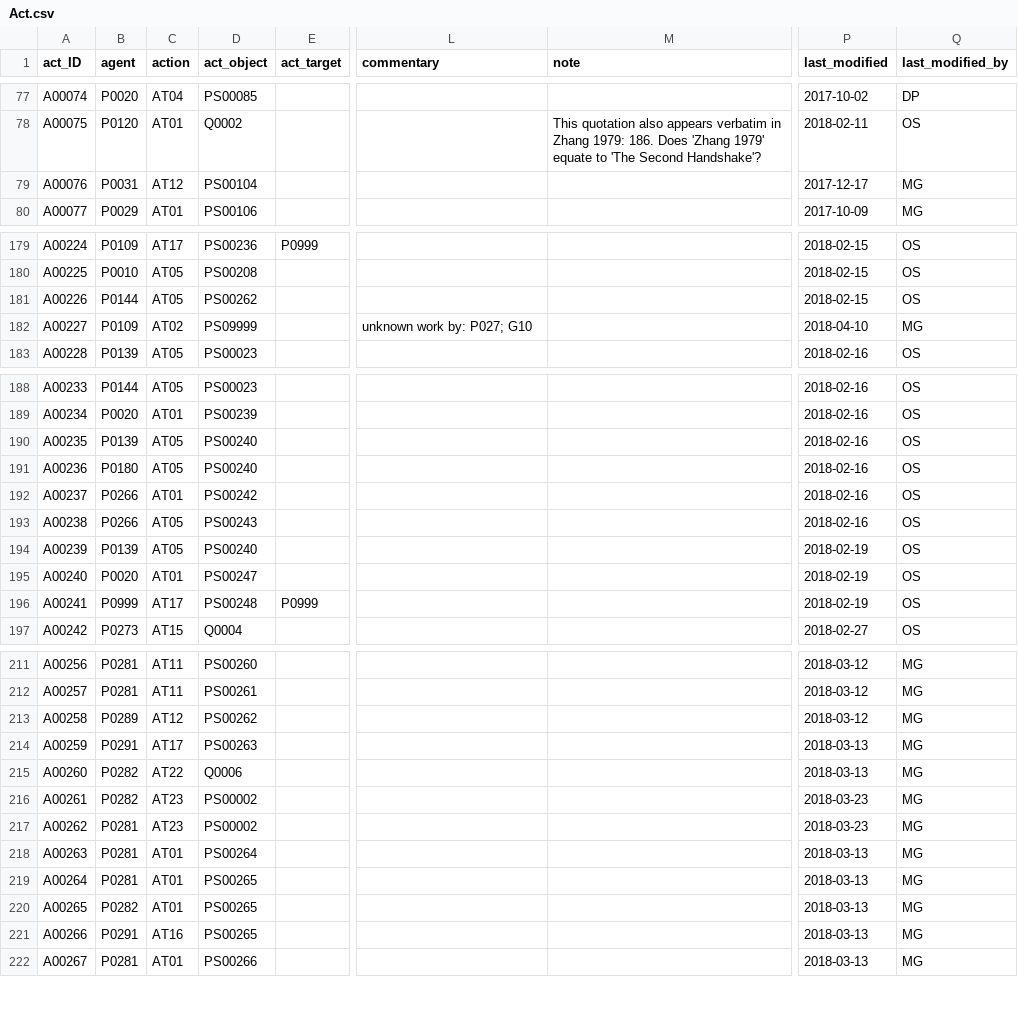
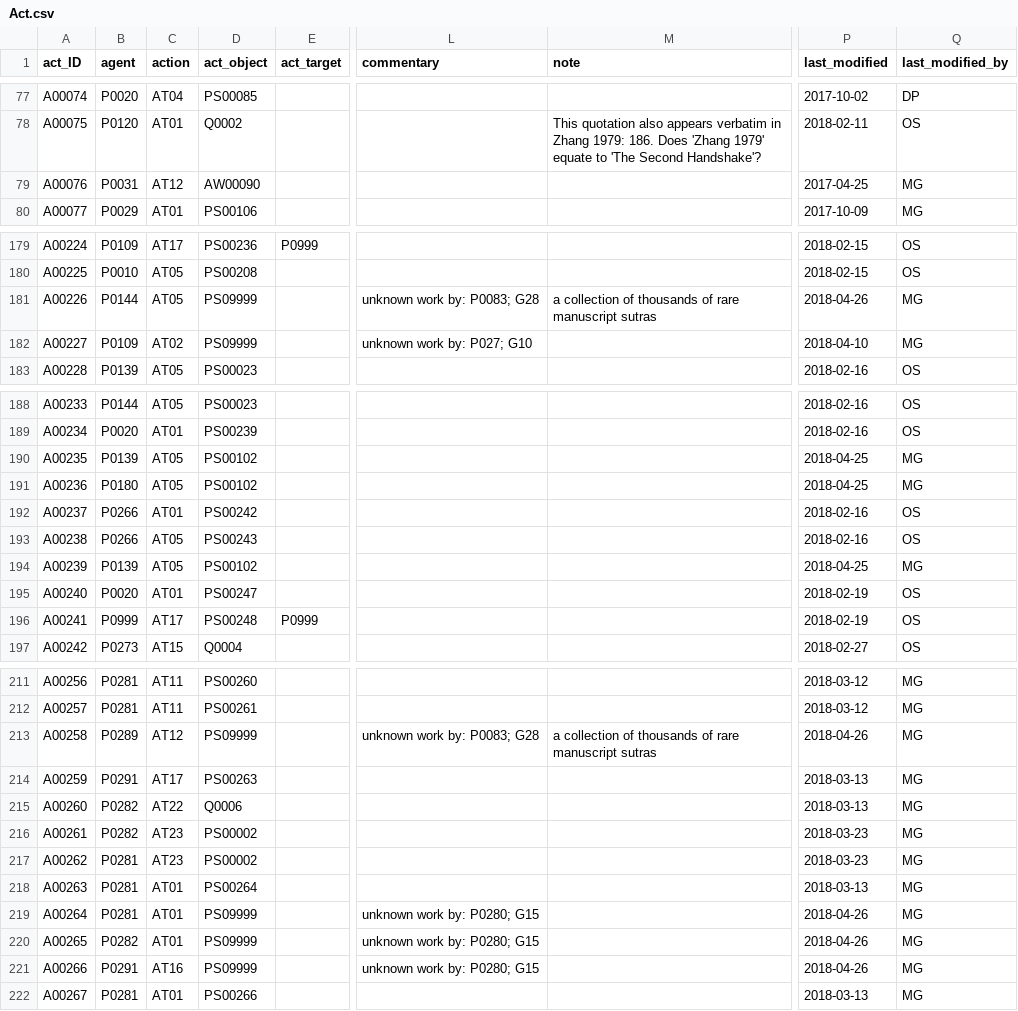
Before and after one commit to readchina/ReadAct, a CSV file: data/Act.csv, drawn as a sheet; only a part is shown, gaps mark what is left out; the diff names each change by its address in the sheet, - before the commit and + after, or states it on an @@ line.

```diff
--- a/data/Act.csv
+++ b/data/Act.csv
-D79 (act_object): PS00104
+D79 (act_object): AW00090
-P79 (last_modified): 2017-12-17
+P79 (last_modified): 2017-04-25
-D181 (act_object): PS00262
+D181 (act_object): PS09999
-L181 (commentary): (empty)
+L181 (commentary): unknown work by: P0083; G28
-M181 (note): (empty)
+M181 (note): a collection of thousands of rare manuscript sutras
-P181 (last_modified): 2018-02-15
+P181 (last_modified): 2018-04-26
-Q181 (last_modified_by): OS
+Q181 (last_modified_by): MG
-D190:D191 (act_object): PS00240
+D190:D191 (act_object): PS00102
-P190:P191 (last_modified): 2018-02-16
+P190:P191 (last_modified): 2018-04-25
-Q190:Q191 (last_modified_by): OS
+Q190:Q191 (last_modified_by): MG
-D194 (act_object): PS00240
+D194 (act_object): PS00102
-P194 (last_modified): 2018-02-19
+P194 (last_modified): 2018-04-25
-Q194 (last_modified_by): OS
+Q194 (last_modified_by): MG
-D213 (act_object): PS00262
+D213 (act_object): PS09999
-L213 (commentary): (empty)
+L213 (commentary): unknown work by: P0083; G28
-M213 (note): (empty)
+M213 (note): a collection of thousands of rare manuscript sutras
-P213 (last_modified): 2018-03-12
+P213 (last_modified): 2018-04-26
-D219:D221 (act_object): PS00265
+D219:D221 (act_object): PS09999
-L219:L221 (commentary): (empty)
+L219:L221 (commentary): unknown work by: P0280; G15
-P219:P221 (last_modified): 2018-03-13
+P219:P221 (last_modified): 2018-04-26
```
Also changed, not shown: data/SecondarySource.csv, 2 other files.
